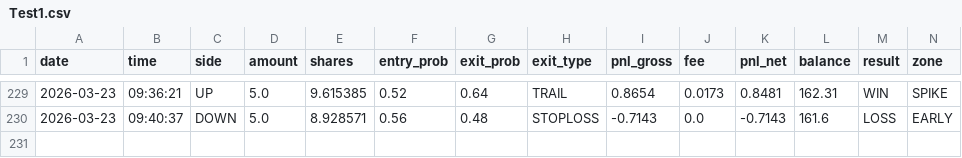
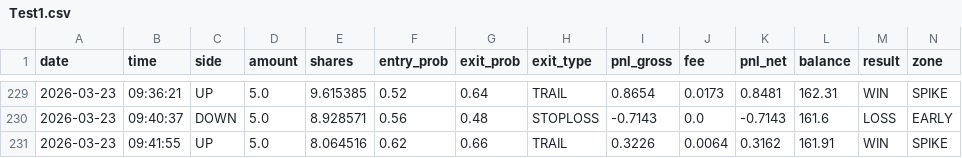
Before and after one commit to gutu99/bot-dashboard, a CSV file: Test1.csv, drawn as a sheet; only a part is shown, gaps mark what is left out; rows hold the shown columns only; the diff names each change by its address in the sheet, - before the commit and + after, or states it on an @@ line.

```diff
--- a/Test1.csv
+++ b/Test1.csv
+row 231: 2026-03-23 | 09:41:55 | UP | 5.0 | 8.064516 | 0.62 | 0.66 | TRAIL | 0.3226 | 0.0064 | 0.3162 | 161.91 | WIN | SPIKE
```
Also changed, not shown: Test.csv.
